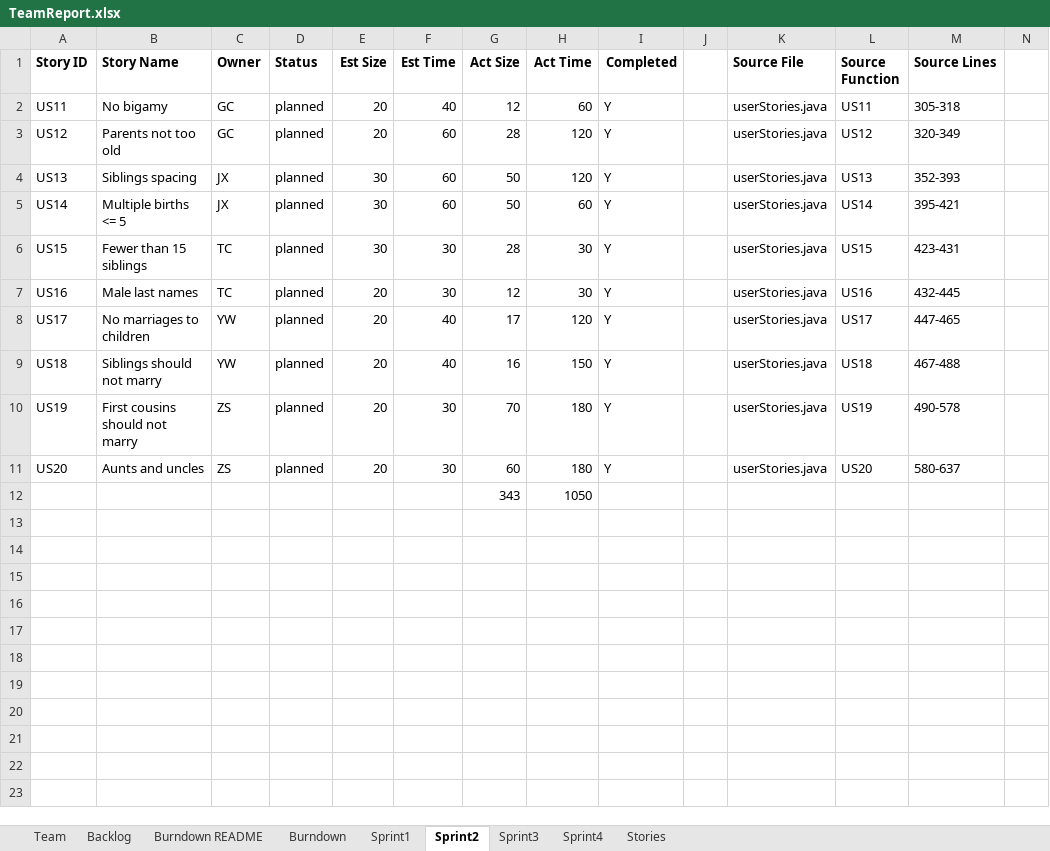
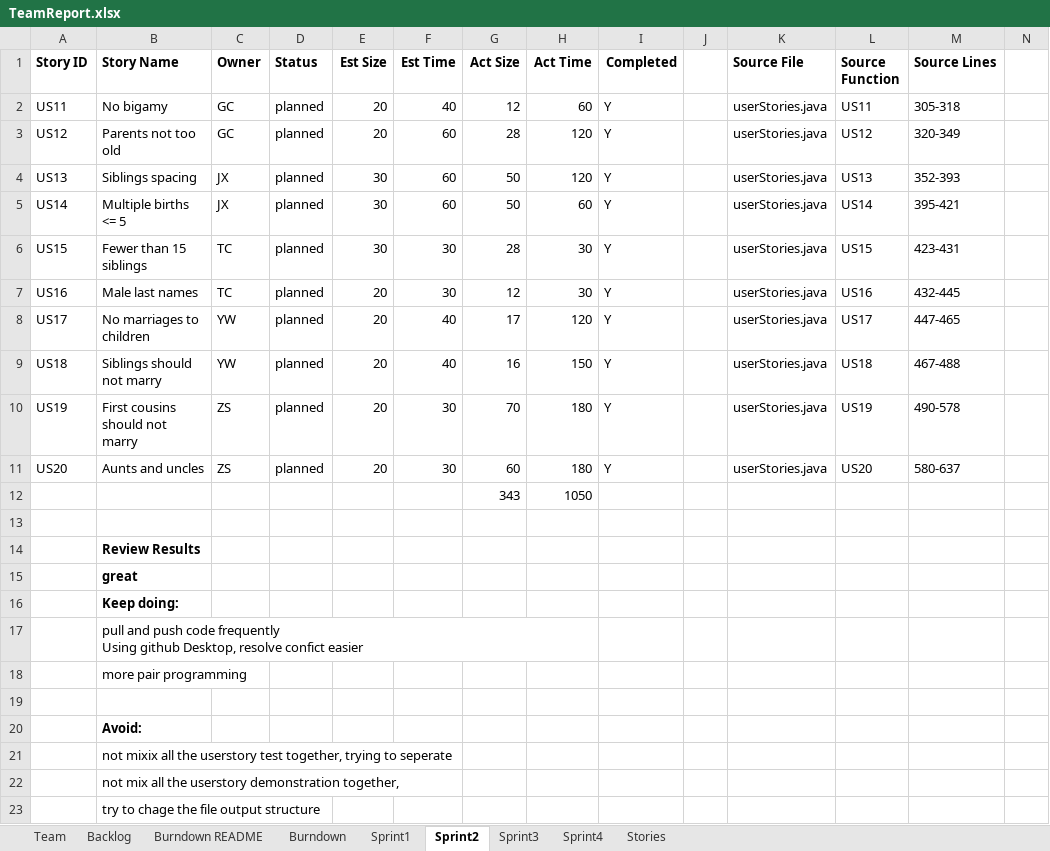
Before and after one commit to Taochai/CS-SSW-555-Group-Project, an Excel workbook: TeamReport.xlsx, sheet Sprint2, drawn as a sheet; only a part is shown; values as stored, in another font and other column widths than the file's, no borders; rows hold the shown columns only; ↵ is a line break in a cell; the diff names each change by its address in the sheet, - before the commit and + after, or states it on an @@ line.

```diff
--- a/TeamReport.xlsx (sheet Sprint2)
+++ b/TeamReport.xlsx (sheet Sprint2)
+row 13: (empty)
+row 14:  | Review Results
+row 15:  | great
+row 16:  | Keep doing:
+row 17:  | pull and push code frequently ↵ Using github Desktop, resolve confict easier
+row 18:  | more pair programming
+row 19: (empty)
+row 20:  | Avoid:
+row 21:  | not mixix all the userstory test together, trying to seperate
+row 22:  | not mix all the userstory demonstration together,
+row 23:  | try to chage the file output structure
```
Also changed, not shown: 2 other files.
